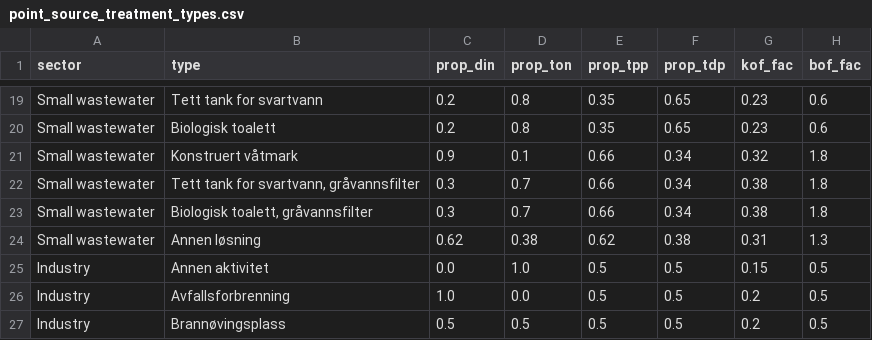
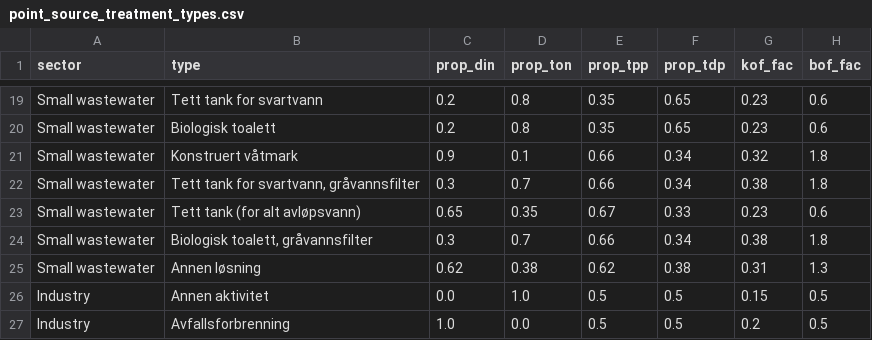
Before and after one commit to NIVANorge/teotil3, a CSV file: data/point_source_treatment_types.csv, drawn as a sheet; only a part is shown, gaps mark what is left out; the shorter side is filled out with more unchanged rows; the diff names each change by its address in the sheet, - before the commit and + after, or states it on an @@ line.

Commit message:
Add factors for 'Tett tank (for alt avløpsvann)'
'Tett tank (for alt avløpsvann)' was previously omitted, as assumed to have a treatmjent efficiency of 100%. However, the latest NIBIO data includes some leakage from these sites, due to improper maintenance. It is now included here with the same factors as "Urenset".

```diff
--- a/data/point_source_treatment_types.csv
+++ b/data/point_source_treatment_types.csv
+row 23: Small wastewater | Tett tank (for alt avløpsvann) | 0.65 | 0.35 | 0.67 | 0.33 | 0.23 | 0.6
```
